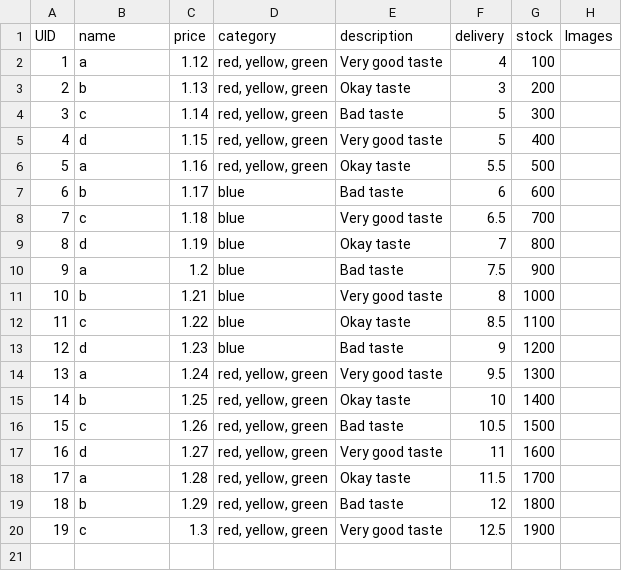
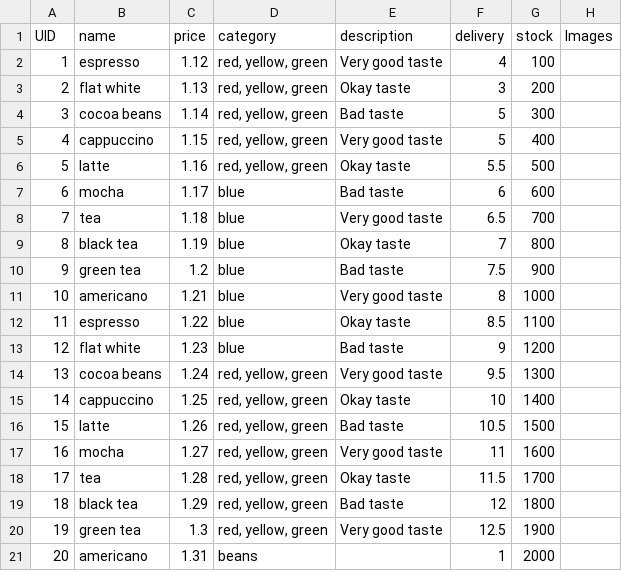
Before and after one commit to FiendChain/capstone-project-3900-h10a-awae, a CSV file: data/products_sample.csv, drawn as a sheet.

Commit message:
database fixes for product and account

```diff
--- a/data/products_sample.csv
+++ b/data/products_sample.csv
@@ -1,20 +1,21 @@
 UID,name,price,category,description,delivery,stock,Images
-1,a,1.12,"red, yellow, green",Very good taste,4,100,
-2,b,1.13,"red, yellow, green",Okay taste,3,200,
-3,c,1.14,"red, yellow, green",Bad taste,5,300,
-4,d,1.15,"red, yellow, green",Very good taste,5,400,
-5,a,1.16,"red, yellow, green",Okay taste,5.5,500,
-6,b,1.17,blue,Bad taste,6,600,
-7,c,1.18,blue,Very good taste,6.5,700,
-8,d,1.19,blue,Okay taste,7,800,
-9,a,1.2,blue,Bad taste,7.5,900,
-10,b,1.21,blue,Very good taste,8,1000,
-11,c,1.22,blue,Okay taste,8.5,1100,
-12,d,1.23,blue,Bad taste,9,1200,
-13,a,1.24,"red, yellow, green",Very good taste,9.5,1300,
-14,b,1.25,"red, yellow, green",Okay taste,10,1400,
-15,c,1.26,"red, yellow, green",Bad taste,10.5,1500,
-16,d,1.27,"red, yellow, green",Very good taste,11,1600,
-17,a,1.28,"red, yellow, green",Okay taste,11.5,1700,
-18,b,1.29,"red, yellow, green",Bad taste,12,1800,
-19,c,1.3,"red, yellow, green",Very good taste,12.5,1900,
+1,espresso,1.12,"red, yellow, green",Very good taste,4,100,
+2,flat white,1.13,"red, yellow, green",Okay taste,3,200,
+3,cocoa beans,1.14,"red, yellow, green",Bad taste,5,300,
+4,cappuccino,1.15,"red, yellow, green",Very good taste,5,400,
+5,latte,1.16,"red, yellow, green",Okay taste,5.5,500,
+6,mocha,1.17,blue,Bad taste,6,600,
+7,tea,1.18,blue,Very good taste,6.5,700,
+8,black tea,1.19,blue,Okay taste,7,800,
+9,green tea,1.2,blue,Bad taste,7.5,900,
+10,americano,1.21,blue,Very good taste,8,1000,
+11,espresso,1.22,blue,Okay taste,8.5,1100,
+12,flat white,1.23,blue,Bad taste,9,1200,
+13,cocoa beans,1.24,"red, yellow, green",Very good taste,9.5,1300,
+14,cappuccino,1.25,"red, yellow, green",Okay taste,10,1400,
+15,latte,1.26,"red, yellow, green",Bad taste,10.5,1500,
+16,mocha,1.27,"red, yellow, green",Very good taste,11,1600,
+17,tea,1.28,"red, yellow, green",Okay taste,11.5,1700,
+18,black tea,1.29,"red, yellow, green",Bad taste,12,1800,
+19,green tea,1.3,"red, yellow, green",Very good taste,12.5,1900,
+20,americano,1.31,beans,,1,2000,
```
Also changed, not shown: 4 other files.
